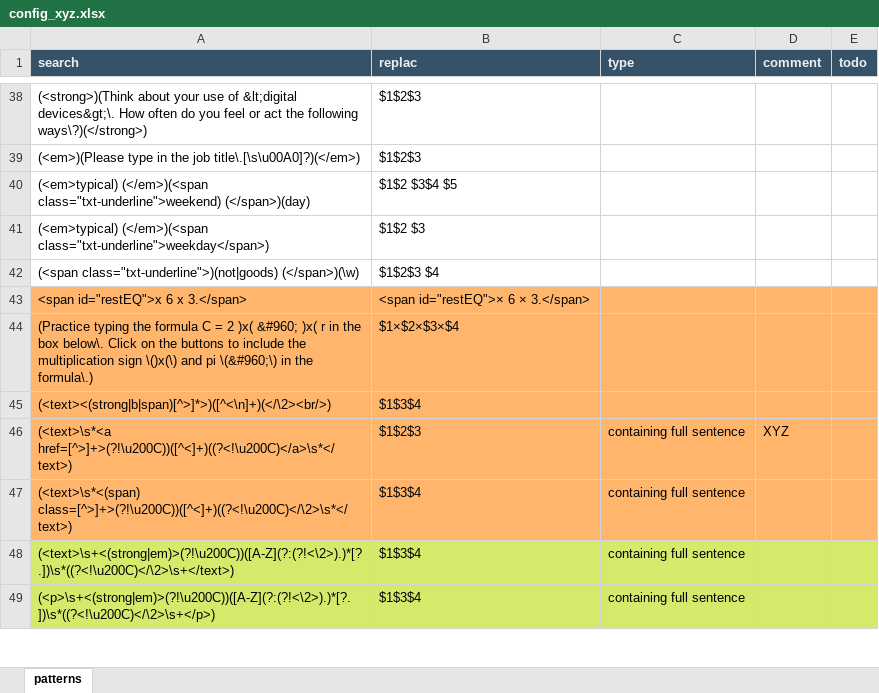
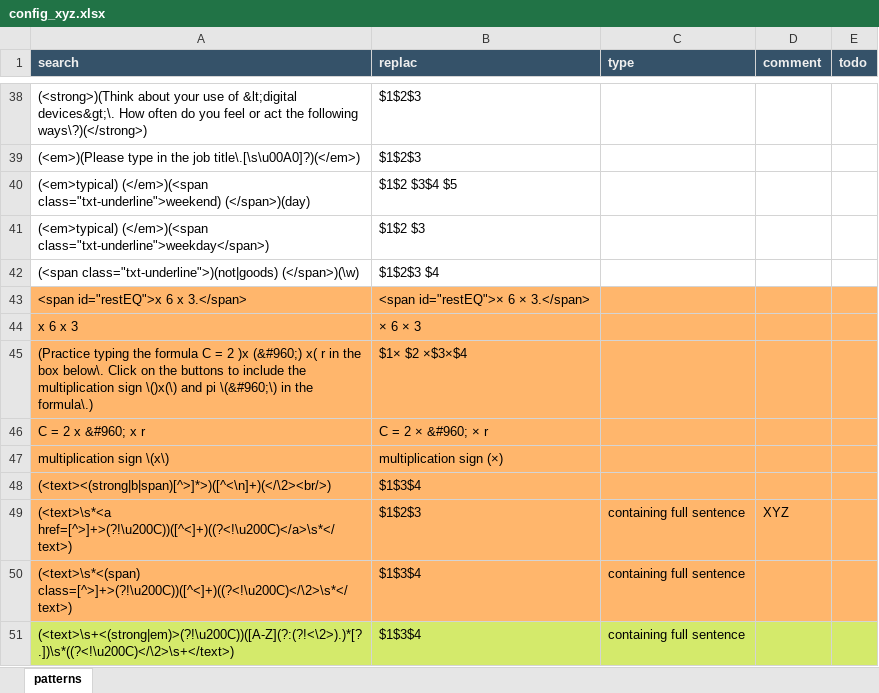
Before and after one commit to capstanlqc/source-xml-linter, an Excel workbook: config_xyz.xlsx, sheet patterns, drawn as a sheet; only a part is shown, gaps mark what is left out; the shorter side is filled out with more unchanged rows; values as stored, in another font and other column widths than the file's, no borders; addresses are those after the commit; the diff names each change by its address in the sheet, - before the commit and + after, or states it on an @@ line.

Commit message:
Updated linting configs

```diff
--- a/config_xyz.xlsx (sheet patterns)
+++ b/config_xyz.xlsx (sheet patterns)
+row 44: x 6 x 3 | × 6 × 3
-A45 (search): …= 2 )x( &#960; )x( r in…
+A45 (search): …= 2 )x (&#960;) x( r in…
-B45 (replac): $1×$2×$3×$4
+B45 (replac): $1× $2 ×$3×$4
+row 46: C = 2 x &#960; x r | C = 2 × &#960; × r
+row 47: multiplication sign \(x\) | multiplication sign (×)
```
Also changed, not shown: config.xlsx.
